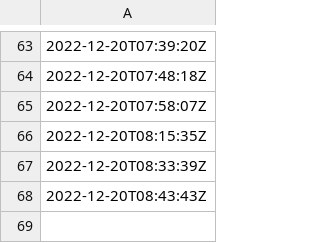
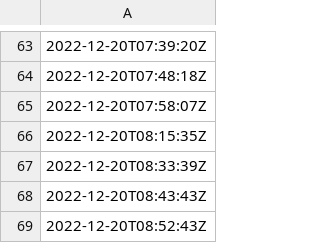
Before and after one commit to oroconnor/airpinger, a CSV file: data/datetime_lister.csv, drawn as a sheet; only a part is shown, gaps mark what is left out; the diff names each change by its address in the sheet, - before the commit and + after, or states it on an @@ line.

Commit message:
GH ACTION Headlines Tue Dec 20 08:52:45 UTC 2022

```diff
--- a/data/datetime_lister.csv
+++ b/data/datetime_lister.csv
+row 69: 2022-12-20T08:52:43Z
```
